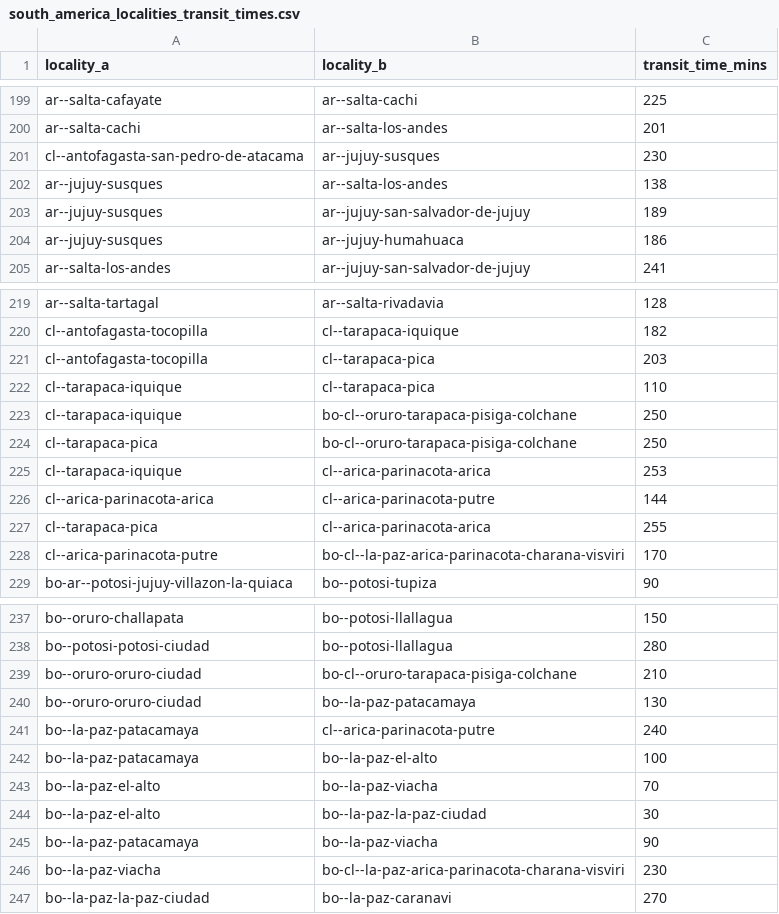
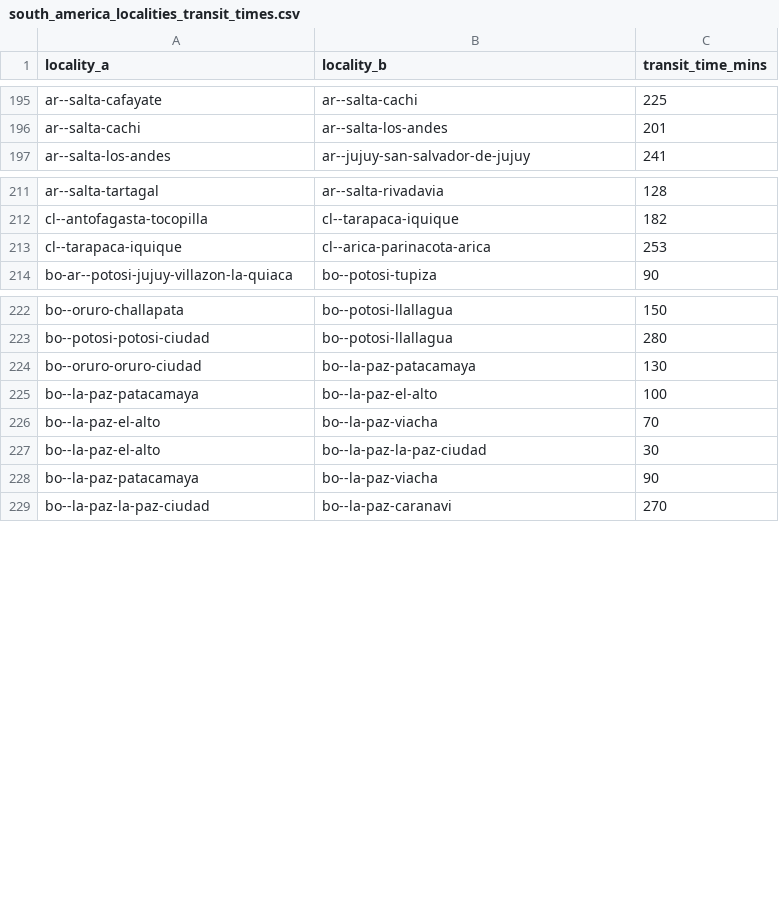
Before and after one commit to Jaza/world-locality-transit-graph, a CSV file: csv/south_america_localities_transit_times.csv, drawn as a sheet; only a part is shown, gaps mark what is left out; the diff covers the shown part only; the diff names each change by its address in the sheet, - before the commit and + after, or states it on an @@ line.

```diff
--- a/csv/south_america_localities_transit_times.csv
+++ b/csv/south_america_localities_transit_times.csv
-row 201: cl--antofagasta-san-pedro-de-atacama | ar--jujuy-susques | 230
-row 202: ar--jujuy-susques | ar--salta-los-andes | 138
-row 203: ar--jujuy-susques | ar--jujuy-san-salvador-de-jujuy | 189
-row 204: ar--jujuy-susques | ar--jujuy-humahuaca | 186
-row 221: cl--antofagasta-tocopilla | cl--tarapaca-pica | 203
-row 222: cl--tarapaca-iquique | cl--tarapaca-pica | 110
-row 223: cl--tarapaca-iquique | bo-cl--oruro-tarapaca-pisiga-colchane | 250
-row 224: cl--tarapaca-pica | bo-cl--oruro-tarapaca-pisiga-colchane | 250
-row 226: cl--arica-parinacota-arica | cl--arica-parinacota-putre | 144
-row 227: cl--tarapaca-pica | cl--arica-parinacota-arica | 255
-row 228: cl--arica-parinacota-putre | bo-cl--la-paz-arica-parinacota-charana-visviri | 170
-row 239: bo--oruro-oruro-ciudad | bo-cl--oruro-tarapaca-pisiga-colchane | 210
-row 241: bo--la-paz-patacamaya | cl--arica-parinacota-putre | 240
-row 246: bo--la-paz-viacha | bo-cl--la-paz-arica-parinacota-charana-visviri | 230
```
Also changed, not shown: 6 removed rows and 4 edited cells elsewhere in this file, csv/south_america_localities.csv.
